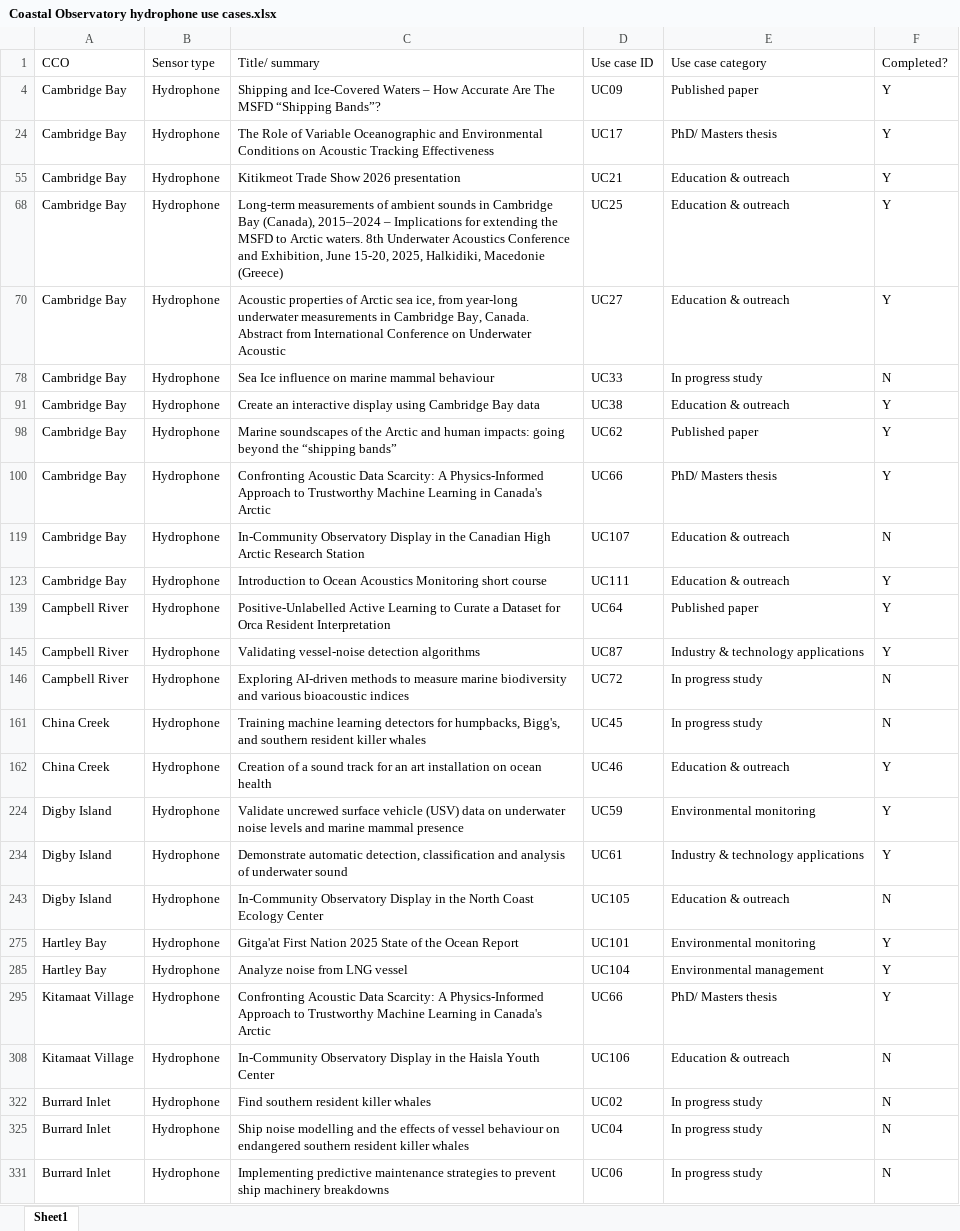
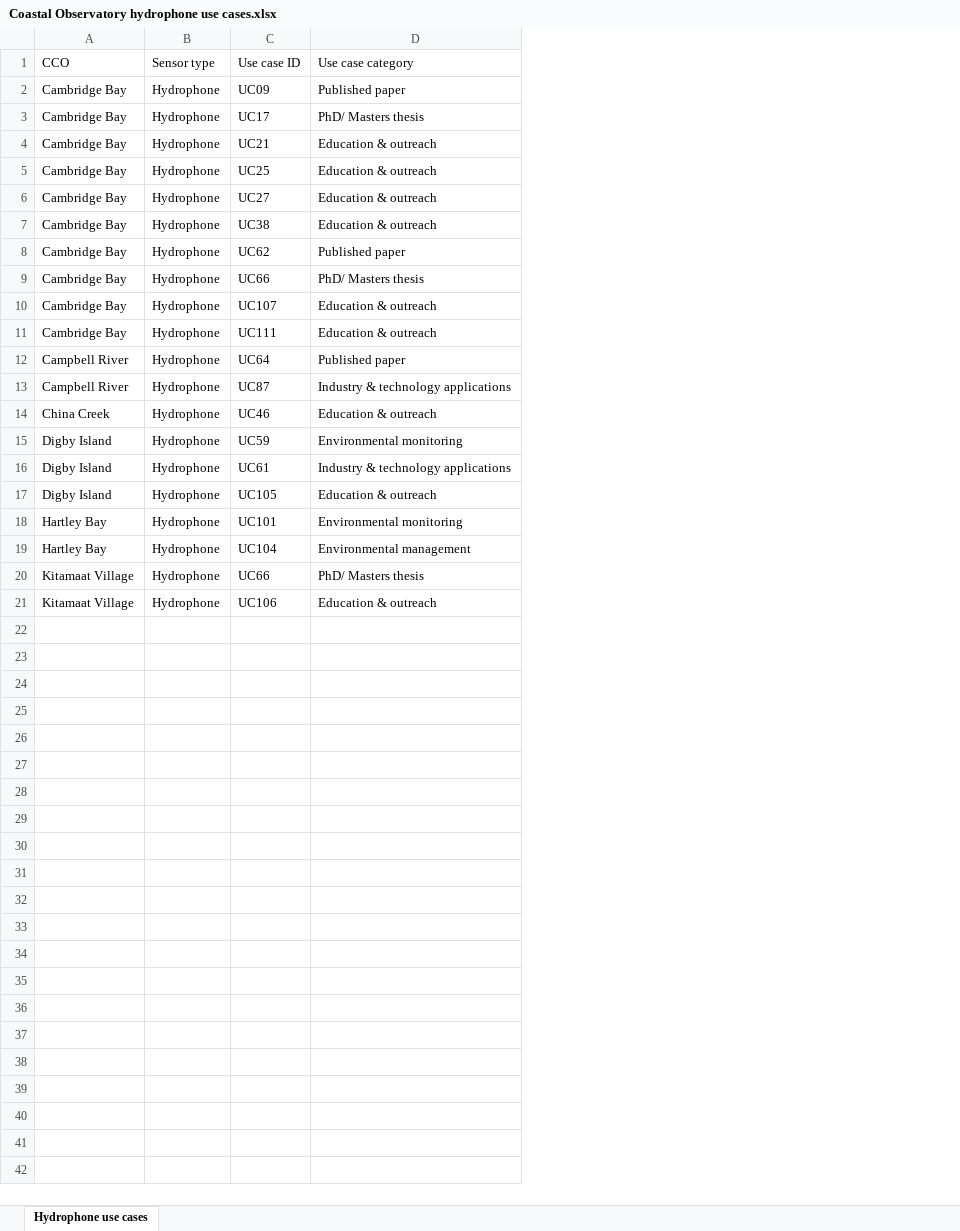
Before and after one commit to ebeaudinOceannetworks/hydrophone-handbook, an Excel workbook: docs/Coastal Observatory hydrophone use cases.xlsx, sheet Hydrophone use cases, drawn as a sheet; values as stored, in another font and other column widths than the file's, no cell formats; table styles not drawn; removed rows and columns are numbered as before the commit, all else as after; the diff names each change by its address in the sheet, - before the commit and + after, or states it on an @@ line.

```diff
--- a/docs/Coastal Observatory hydrophone use cases.xlsx (sheet Hydrophone use cases)
+++ b/docs/Coastal Observatory hydrophone use cases.xlsx (sheet Hydrophone use cases)
-sheet tab: Sheet1
+sheet tab: Hydrophone use cases
-column C (Title/ summary), rows 4-70: Shipping and Ice-Covered Waters – How Accurate Are The MSFD “Shipping Bands”? | The Role of Variable Oceanographic and Environmental Conditions on Acoustic Tracking Effectiveness | Kitikmeot Trade Show 2026 presentation | Long-term measurements of ambient sounds in Cambridge Bay (Canada), 2015–2024 – Implications for extending the MSFD to Arctic waters. 8th Underwater Acoustics Conference and Exhibition, June 15-20, 2025, Halkidiki, Macedonie (Greece) | Acoustic properties of Arctic sea ice, from year-long underwater measurements in Cambridge Bay, Canada. Abstract from International Conference on Underwater Acoustic; rows 91-145: Create an interactive display using Cambridge Bay data | Marine soundscapes of the Arctic and human impacts: going beyond the “shipping bands” | Confronting Acoustic Data Scarcity: A Physics-Informed Approach to Trustworthy Machine Learning in Canada's Arctic | In-Community Observatory Display in the Canadian High Arctic Research Station | Introduction to Ocean Acoustics Monitoring short course | Positive-Unlabelled Active Learning to Curate a Dataset for Orca Resident Interpretation | Validating vessel-noise detection algorithms; rows 162-308: Creation of a sound track for an art installation on ocean health | Validate uncrewed surface vehicle (USV) data on underwater noise levels and marine mammal presence | Demonstrate automatic detection, classification and analysis of underwater sound | In-Community Observatory Display in the North Coast Ecology Center | Gitga'at First Nation 2025 State of the Ocean Report | Analyze noise from LNG vessel | Confronting Acoustic Data Scarcity: A Physics-Informed Approach to Trustworthy Machine Learning in Canada's Arctic | In-Community Observatory Display in the Haisla Youth Center
-column F (Completed?), rows 4-70: all Y; rows 91-145: Y | Y | Y | N | Y | Y | Y; rows 162-308: Y | Y | Y | N | Y | Y | Y | N
-row 78: Cambridge Bay | Hydrophone | Sea Ice influence on marine mammal behaviour | UC33 | In progress study | N
-row 146: Campbell River | Hydrophone | Exploring AI-driven methods to measure marine biodiversity and various bioacoustic indices | UC72 | In progress study | N
-row 161: China Creek | Hydrophone | Training machine learning detectors for humpbacks, Bigg's, and southern resident killer whales | UC45 | In progress study | N
-row 322: Burrard Inlet | Hydrophone | Find southern resident killer whales | UC02 | In progress study | N
-row 325: Burrard Inlet | Hydrophone | Ship noise modelling and the effects of vessel behaviour on endangered southern resident killer whales | UC04 | In progress study | N
-row 331: Burrard Inlet | Hydrophone | Implementing predictive maintenance strategies to prevent ship machinery breakdowns | UC06 | In progress study | N
```
Also changed, not shown: cell formats, hidden cells, 9 other files.
